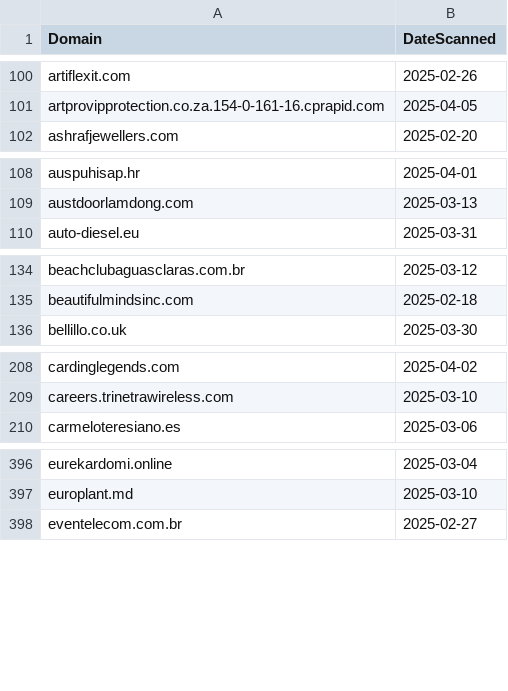
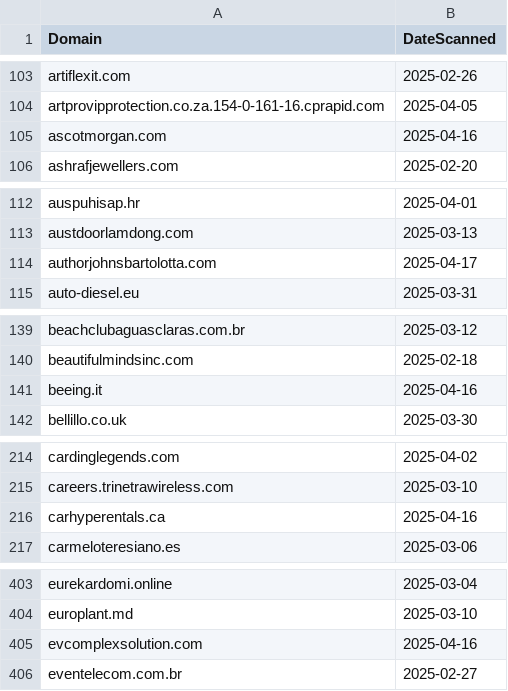
Before and after one commit to dbertho/ioc, a CSV file: clickfix_web3.csv, drawn as a sheet; only a part is shown, gaps mark what is left out; the diff covers the shown part only.

```diff
--- a/clickfix_web3.csv
+++ b/clickfix_web3.csv
@@ -101,2 +104,3 @@ artiflexit.com,2025-02-26
 artprovipprotection.co.za.154-0-161-16.cprapid.com,2025-04-05
+ascotmorgan.com,2025-04-16
 ashrafjewellers.com,2025-02-20
@@ -109,2 +113,3 @@ auspuhisap.hr,2025-04-01
 austdoorlamdong.com,2025-03-13
+authorjohnsbartolotta.com,2025-04-17
 auto-diesel.eu,2025-03-31
@@ -135,2 +140,3 @@ beachclubaguasclaras.com.br,2025-03-12
 beautifulmindsinc.com,2025-02-18
+beeing.it,2025-04-16
 bellillo.co.uk,2025-03-30
@@ -209,2 +215,3 @@ cardinglegends.com,2025-04-02
 careers.trinetrawireless.com,2025-03-10
+carhyperentals.ca,2025-04-16
 carmeloteresiano.es,2025-03-06
@@ -397,2 +404,3 @@ eurekardomi.online,2025-03-04
 europlant.md,2025-03-10
+evcomplexsolution.com,2025-04-16
 eventelecom.com.br,2025-02-27
```
Also changed, not shown: 20 added rows elsewhere in this file.
